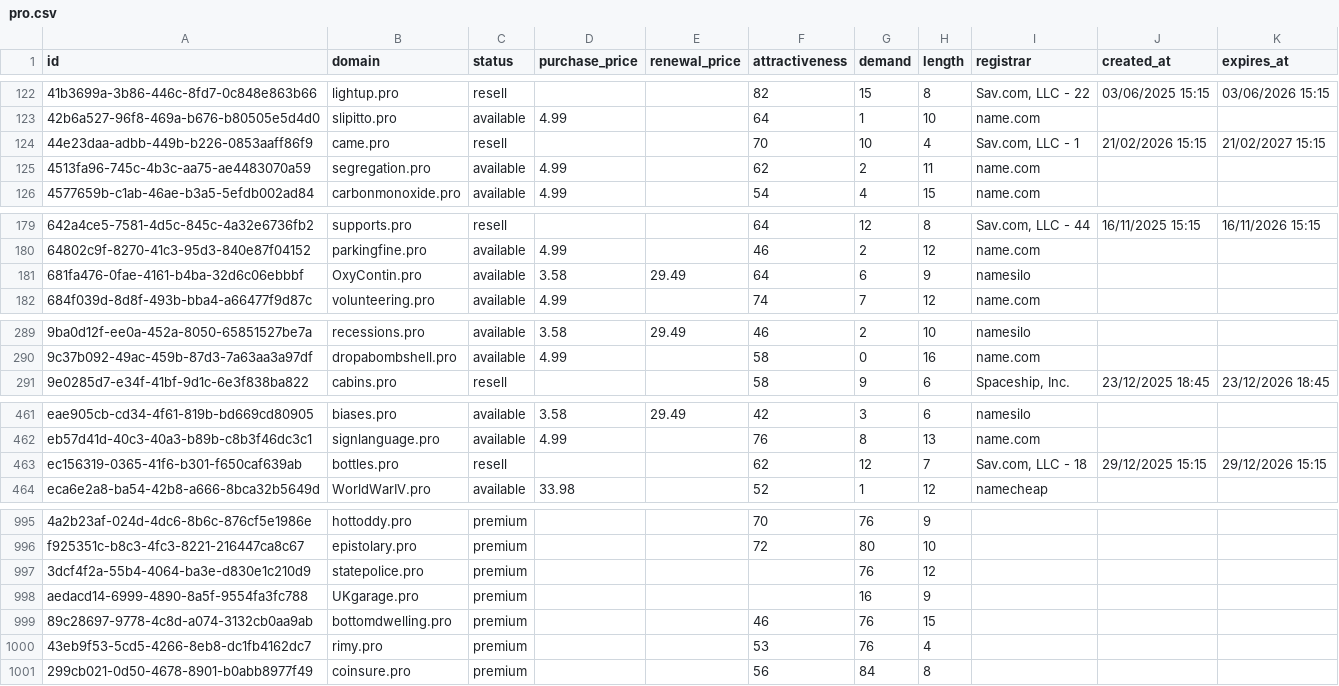
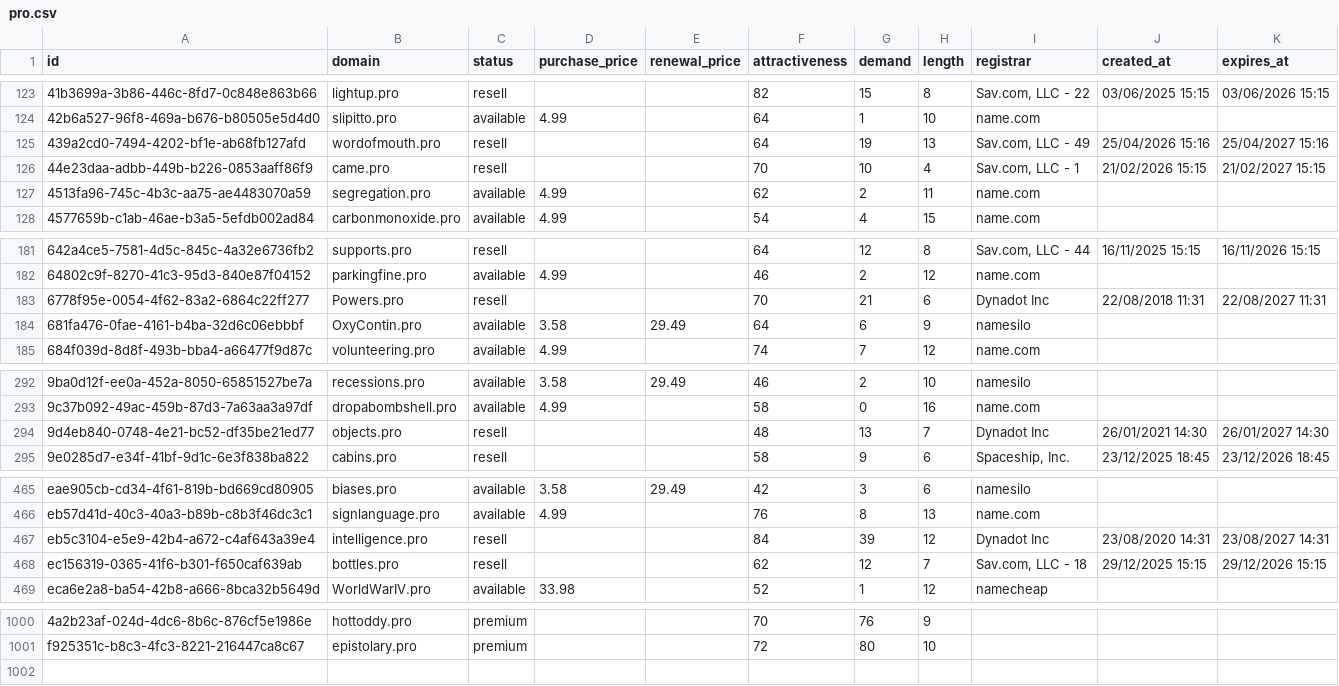
Before and after one commit to UniqueDomains/pro-oneword-domains, a CSV file: pro.csv, drawn as a sheet; only a part is shown, gaps mark what is left out; removed rows and columns are numbered as before the commit, all else as after; the diff covers the shown part only; the diff names each change by its address in the sheet, - before the commit and + after, or states it on an @@ line.

Commit message:
Domains update

```diff
--- a/pro.csv
+++ b/pro.csv
+row 125: 439a2cd0-7494-4202-bf1e-ab68fb127afd | wordofmouth.pro | resell |  |  | 64 | 19 | 13 | Sav.com, LLC - 49 | 25/04/2026 15:16 | 25/04/2027 15:16
+row 183: 6778f95e-0054-4f62-83a2-6864c22ff277 | Powers.pro | resell |  |  | 70 | 21 | 6 | Dynadot Inc | 22/08/2018 11:31 | 22/08/2027 11:31
+row 294: 9d4eb840-0748-4e21-bc52-df35be21ed77 | objects.pro | resell |  |  | 48 | 13 | 7 | Dynadot Inc | 26/01/2021 14:30 | 26/01/2027 14:30
+row 467: eb5c3104-e5e9-42b4-a672-c4af643a39e4 | intelligence.pro | resell |  |  | 84 | 39 | 12 | Dynadot Inc | 23/08/2020 14:31 | 23/08/2027 14:31
-row 997: 3dcf4f2a-55b4-4064-ba3e-d830e1c210d9 | statepolice.pro | premium |  |  |  | 76 | 12
-row 998: aedacd14-6999-4890-8a5f-9554fa3fc788 | UKgarage.pro | premium |  |  |  | 16 | 9
-row 999: 89c28697-9778-4c8d-a074-3132cb0aa9ab | bottomdwelling.pro | premium |  |  | 46 | 76 | 15
-row 1000: 43eb9f53-5cd5-4266-8eb8-dc1fb4162dc7 | rimy.pro | premium |  |  | 53 | 76 | 4
-row 1001: 299cb021-0d50-4678-8901-b0abb8977f49 | coinsure.pro | premium |  |  | 56 | 84 | 8
```
Also changed, not shown: 1 added row and 1 edited cell elsewhere in this file, 4 other files.
